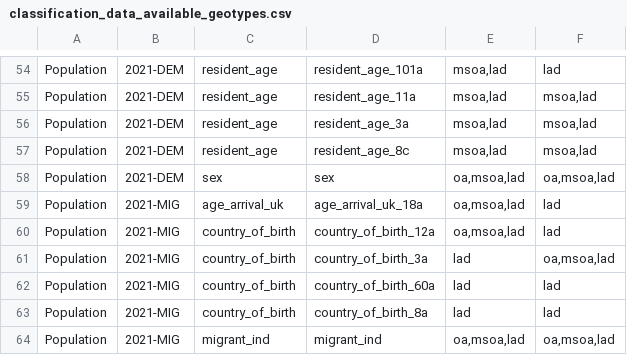
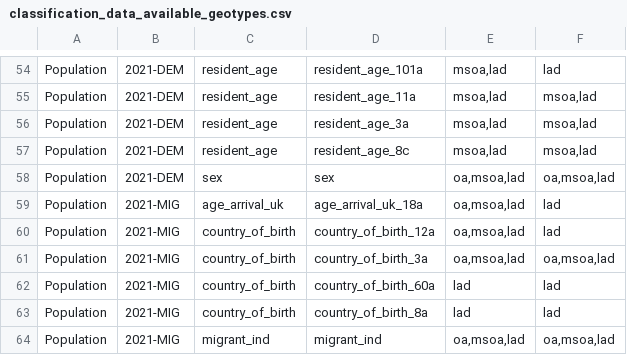
Before and after one commit to ONSdigital/dp-census-atlas, a CSV file: scripts/content/input_metadata_files/classification_data_available_geotypes.csv, drawn as a sheet; only a part is shown, gaps mark what is left out.

Commit message:
added msoa and oa to cob-4a classification

```diff
--- a/scripts/content/input_metadata_files/classification_data_available_geotypes.csv
+++ b/scripts/content/input_metadata_files/classification_data_available_geotypes.csv
@@ -60,3 +60,3 @@ Population,2021-MIG,age_arrival_uk,age_arrival_uk_18a,"oa,msoa,lad",lad
 Population,2021-MIG,country_of_birth,country_of_birth_12a,"oa,msoa,lad",lad
-Population,2021-MIG,country_of_birth,country_of_birth_3a,lad,"oa,msoa,lad"
+Population,2021-MIG,country_of_birth,country_of_birth_3a,"oa,msoa,lad","oa,msoa,lad"
 Population,2021-MIG,country_of_birth,country_of_birth_60a,lad,lad
```
Also changed, not shown: 1 other file.
